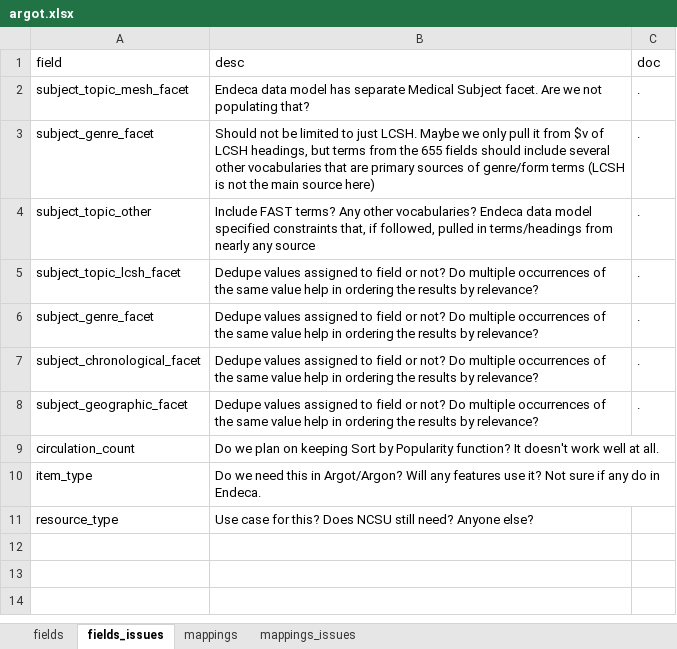
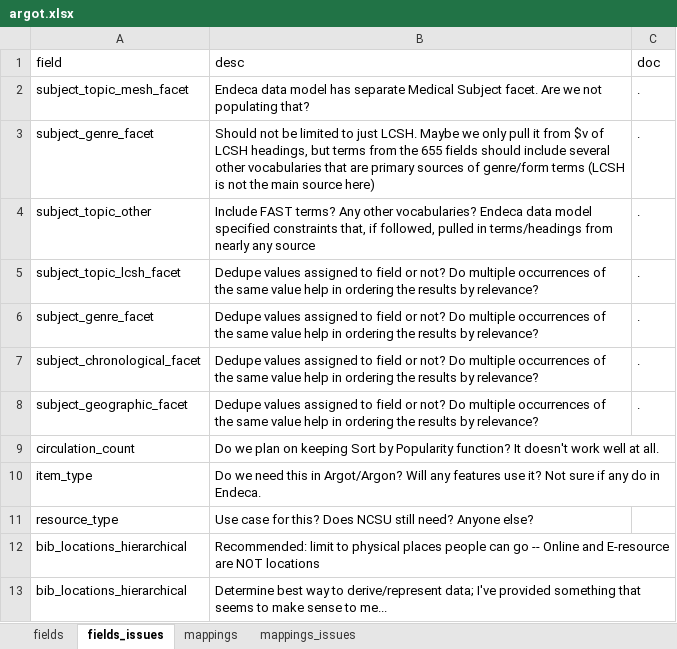
Before and after one commit to trln/data-documentation, an Excel workbook: argot/argot.xlsx, sheet fields_issues, drawn as a sheet; values as stored, in another font and other column widths than the file's, no borders; table styles not drawn; the diff names each change by its address in the sheet, - before the commit and + after, or states it on an @@ line.

Commit message:
mapping/docs for location facet and display

```diff
--- a/argot/argot.xlsx (sheet fields_issues)
+++ b/argot/argot.xlsx (sheet fields_issues)
+row 12: bib_locations_hierarchical | Recommended: limit to physical places people can go -- Online and E-resource are NOT locations
+row 13: bib_locations_hierarchical | Determine best way to derive/represent data; I've provided something that seems to make sense to me...
```
Also changed, not shown: sheet fields, sheet mappings, 8 other files.
